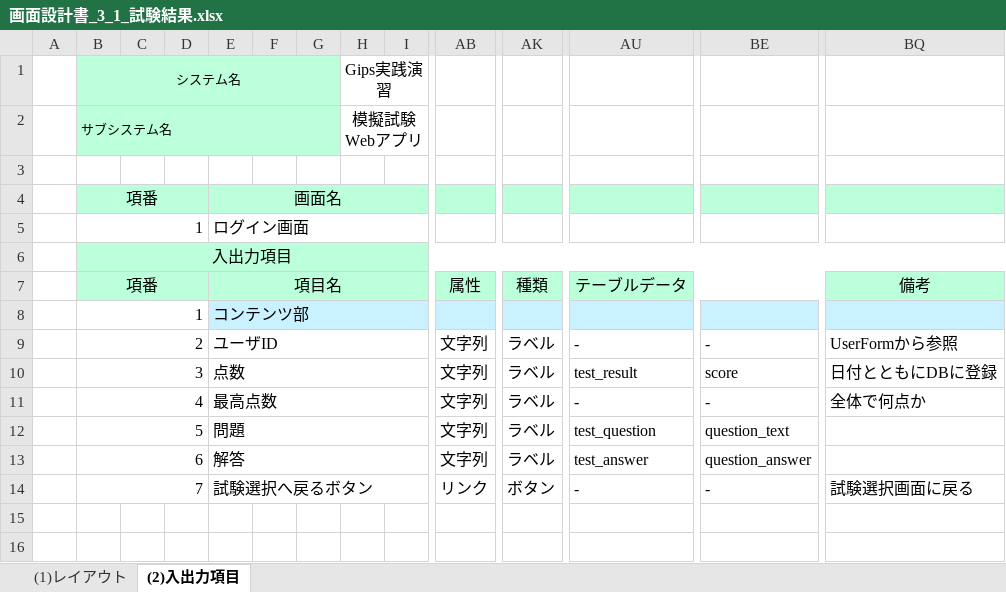
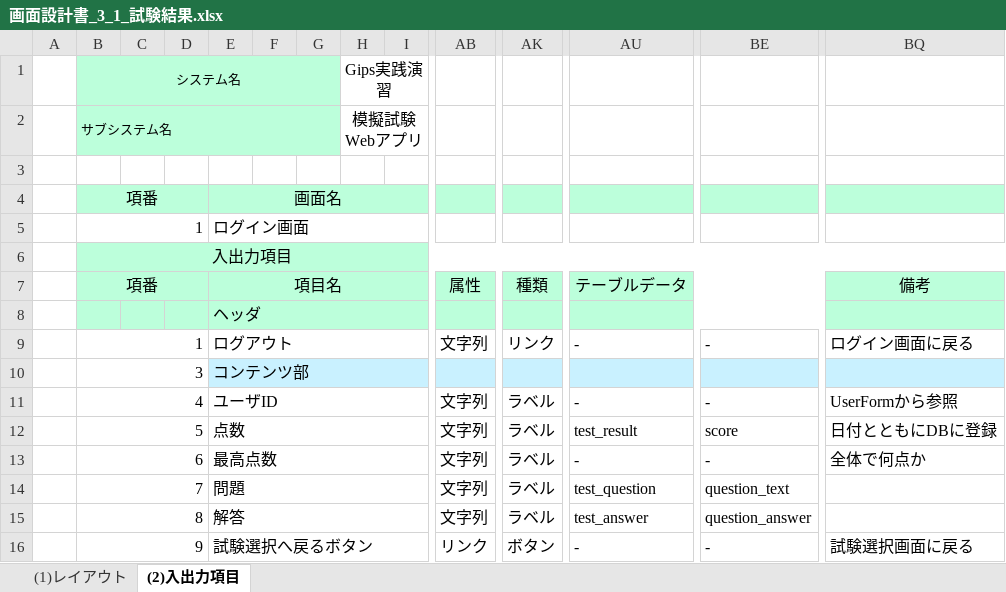
Before and after one commit to gips-yoshikawa/SYLPH-Project, an Excel workbook: 画面設計書/画面設計書_3_1_試験結果.xlsx, sheet (2)入出力項目, drawn as a sheet; only a part is shown, gaps mark what is left out; values as stored, in another font and other column widths than the file's, no borders; removed rows and columns are numbered as before the commit, all else as after; rows hold the shown columns only; the diff names each change by its address in the sheet, - before the commit and + after, or states it on an @@ line.

```diff
--- a/画面設計書/画面設計書_3_1_試験結果.xlsx (sheet (2)入出力項目)
+++ b/画面設計書/画面設計書_3_1_試験結果.xlsx (sheet (2)入出力項目)
-row 8:  | 1 |  |  | コンテンツ部
+row 8:  |  |  |  | ヘッダ
+row 9:  | 1 |  |  | ログアウト |  |  |  |  | 文字列 | リンク | - | - | ログイン画面に戻る
+row 10:  | 3 |  |  | コンテンツ部
-B11 (システム名): 2
+B11 (システム名): 4
-B12 (システム名): 3
+B12 (システム名): 5
-B13 (システム名): 4
+B13 (システム名): 6
-B14 (システム名): 5
+B14 (システム名): 7
-B15 (システム名): 6
+B15 (システム名): 8
-B16 (システム名): 7
+B16 (システム名): 9
```
Also changed, not shown: charts or pictures, 内部設計書/内部設計書_1_リクエスト一覧.xlsx, 内部設計書/内部設計書_2_1_試験結果.xlsx.
